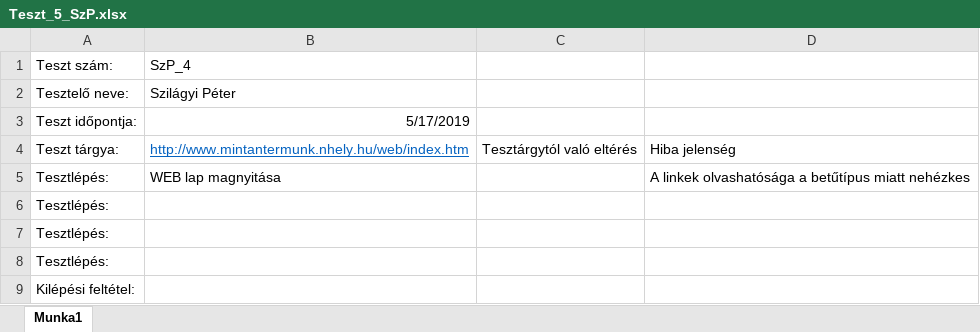
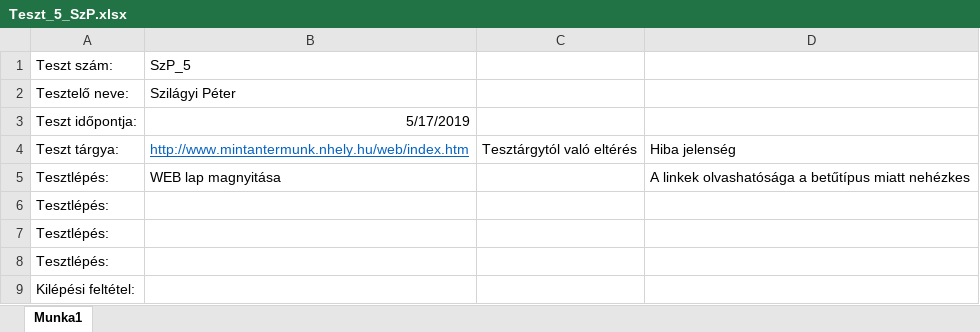
Before and after one commit to gitjuzer/Projlab2019lev, an Excel workbook: Tesztdokumentáció/Elvégzett tesztek/Komponensek-Unit tesztek/Teszt_5_SzP.xlsx, sheet Munka1, drawn as a sheet; values as stored, in another font and other column widths than the file's, no borders; the diff names each change by its address in the sheet, - before the commit and + after, or states it on an @@ line.

Commit message:
Tesztdokumentáció/Elvégzett tesztek/Komponensek-Unit tesztek/Teszt_5_SzP.csv

```diff
--- a/Tesztdokumentáció/Elvégzett tesztek/Komponensek-Unit tesztek/Teszt_5_SzP.xlsx (sheet Munka1)
+++ b/Tesztdokumentáció/Elvégzett tesztek/Komponensek-Unit tesztek/Teszt_5_SzP.xlsx (sheet Munka1)
-B1: SzP_4
+B1: SzP_5
```
Also changed, not shown: 1 other file.
